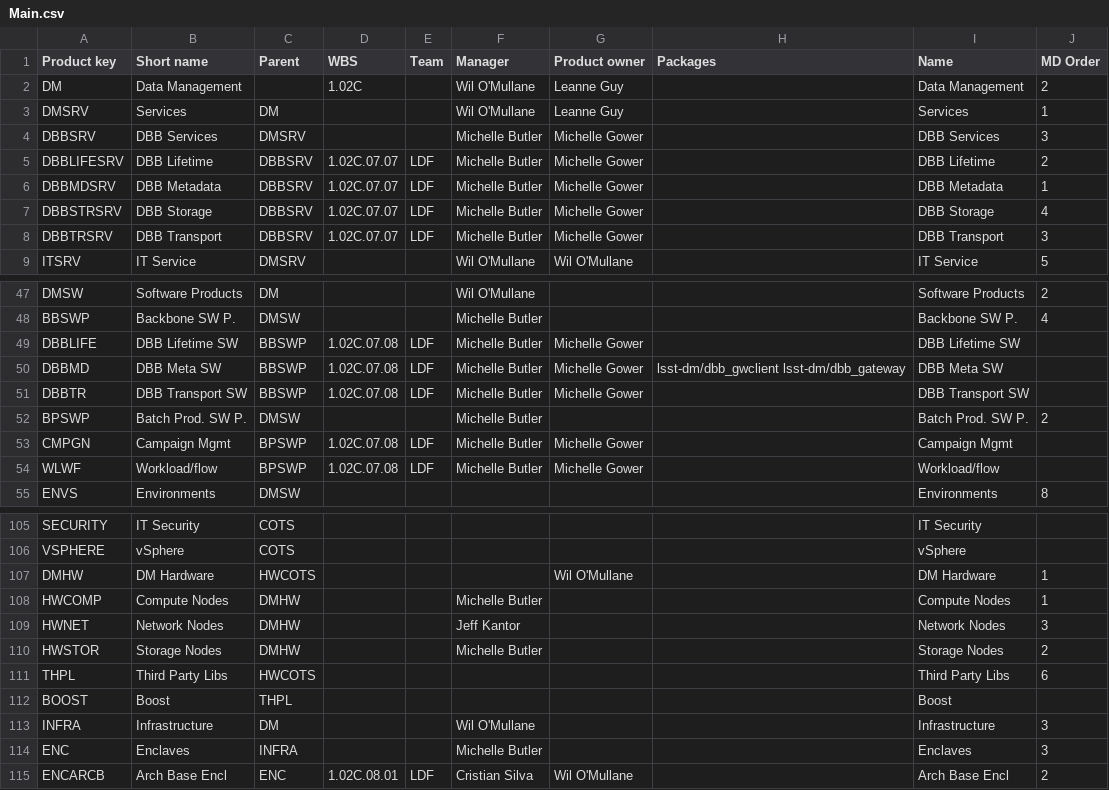
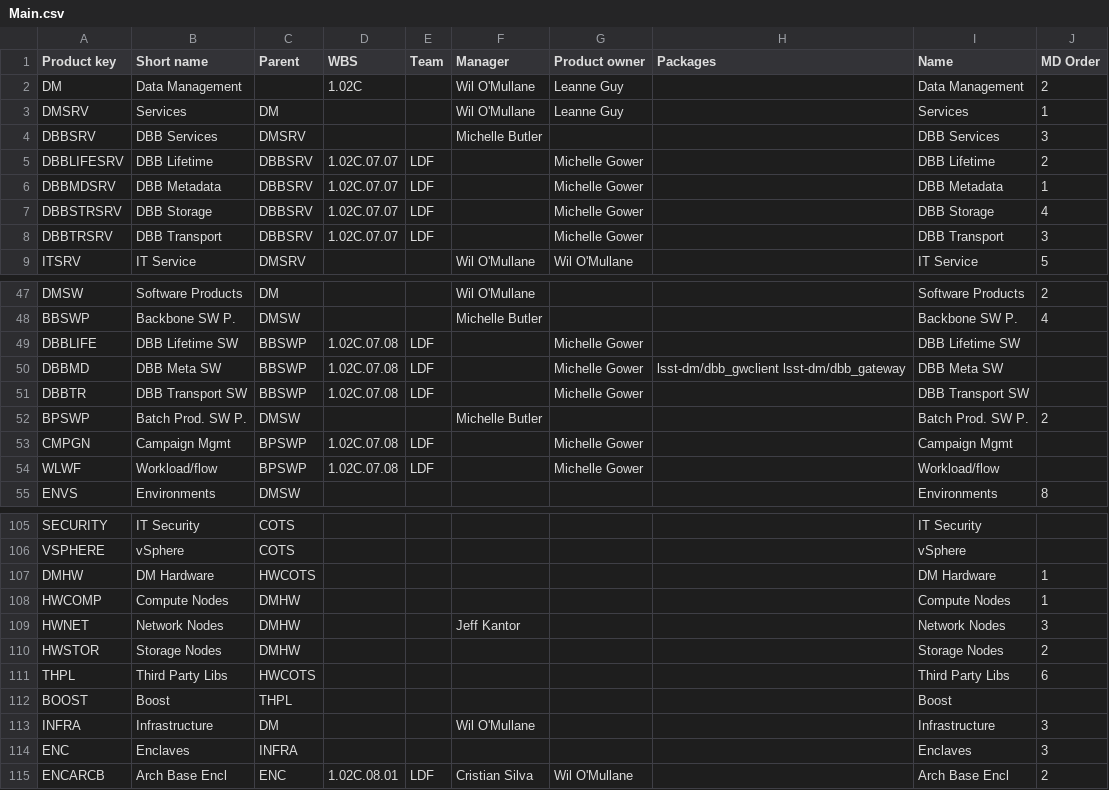
Before and after one commit to lsst-dm/dmtn-104, a CSV file: csv/Main.csv, drawn as a sheet; only a part is shown, gaps mark what is left out; the diff covers the shown part only.

Commit message:
Updates Manager/Owner

```diff
--- a/csv/Main.csv
+++ b/csv/Main.csv
@@ -3,7 +3,7 @@ DM,Data Management,,1.02C,,Wil O'Mullane,Leanne Guy,,Data Management,2
 DMSRV,Services,DM,,,Wil O'Mullane,Leanne Guy,,Services,1
-DBBSRV,DBB Services,DMSRV,,,Michelle Butler,Michelle Gower,,DBB Services,3
-DBBLIFESRV,DBB Lifetime,DBBSRV,1.02C.07.07,LDF,Michelle Butler,Michelle Gower,,DBB Lifetime,2
-DBBMDSRV,DBB Metadata,DBBSRV,1.02C.07.07,LDF,Michelle Butler,Michelle Gower,,DBB Metadata,1
-DBBSTRSRV,DBB Storage,DBBSRV,1.02C.07.07,LDF,Michelle Butler,Michelle Gower,,DBB Storage,4
-DBBTRSRV,DBB Transport,DBBSRV,1.02C.07.07,LDF,Michelle Butler,Michelle Gower,,DBB Transport,3
+DBBSRV,DBB Services,DMSRV,,,Michelle Butler,,,DBB Services,3
+DBBLIFESRV,DBB Lifetime,DBBSRV,1.02C.07.07,LDF,,Michelle Gower,,DBB Lifetime,2
+DBBMDSRV,DBB Metadata,DBBSRV,1.02C.07.07,LDF,,Michelle Gower,,DBB Metadata,1
+DBBSTRSRV,DBB Storage,DBBSRV,1.02C.07.07,LDF,,Michelle Gower,,DBB Storage,4
+DBBTRSRV,DBB Transport,DBBSRV,1.02C.07.07,LDF,,Michelle Gower,,DBB Transport,3
 ITSRV,IT Service,DMSRV,,,Wil O'Mullane,Wil O'Mullane,,IT Service,5
@@ -48,8 +48,8 @@ DMSW,Software Products,DM,,,Wil O'Mullane,,,Software Products,2
 BBSWP,Backbone SW P.,DMSW,,,Michelle Butler,,,Backbone SW P.,4
-DBBLIFE,DBB Lifetime SW,BBSWP,1.02C.07.08,LDF,Michelle Butler,Michelle Gower,,DBB Lifetime SW,
-DBBMD,DBB Meta SW,BBSWP,1.02C.07.08,LDF,Michelle Butler,Michelle Gower,lsst-dm/dbb_gwclient lsst-dm/dbb_gateway,DBB Meta SW,
-DBBTR,DBB Transport SW,BBSWP,1.02C.07.08,LDF,Michelle Butler,Michelle Gower,,DBB Transport SW,
+DBBLIFE,DBB Lifetime SW,BBSWP,1.02C.07.08,LDF,,Michelle Gower,,DBB Lifetime SW,
+DBBMD,DBB Meta SW,BBSWP,1.02C.07.08,LDF,,Michelle Gower,lsst-dm/dbb_gwclient lsst-dm/dbb_gateway,DBB Meta SW,
+DBBTR,DBB Transport SW,BBSWP,1.02C.07.08,LDF,,Michelle Gower,,DBB Transport SW,
 BPSWP,Batch Prod. SW P.,DMSW,,,Michelle Butler,,,Batch Prod. SW P.,2
-CMPGN,Campaign Mgmt,BPSWP,1.02C.07.08,LDF,Michelle Butler,Michelle Gower,,Campaign Mgmt,
-WLWF,Workload/flow,BPSWP,1.02C.07.08,LDF,Michelle Butler,Michelle Gower,,Workload/flow,
+CMPGN,Campaign Mgmt,BPSWP,1.02C.07.08,LDF,,Michelle Gower,,Campaign Mgmt,
+WLWF,Workload/flow,BPSWP,1.02C.07.08,LDF,,Michelle Gower,,Workload/flow,
 ENVS,Environments,DMSW,,,,,,Environments,8
@@ -106,6 +106,6 @@ SECURITY,IT Security,COTS,,,,,,IT Security,
 VSPHERE,vSphere,COTS,,,,,,vSphere,
-DMHW,DM Hardware,HWCOTS,,,,Wil O'Mullane,,DM Hardware,1
-HWCOMP,Compute Nodes,DMHW,,,Michelle Butler,,,Compute Nodes,1
+DMHW,DM Hardware,HWCOTS,,,,,,DM Hardware,1
+HWCOMP,Compute Nodes,DMHW,,,,,,Compute Nodes,1
 HWNET,Network Nodes,DMHW,,,Jeff Kantor,,,Network Nodes,3
-HWSTOR,Storage Nodes,DMHW,,,Michelle Butler,,,Storage Nodes,2
+HWSTOR,Storage Nodes,DMHW,,,,,,Storage Nodes,2
 THPL,Third Party Libs,HWCOTS,,,,,,Third Party Libs,6
@@ -113,3 +113,3 @@ BOOST,Boost,THPL,,,,,,Boost,
 INFRA,Infrastructure,DM,,,Wil O'Mullane,,,Infrastructure,3
-ENC,Enclaves,INFRA,,,Michelle Butler,,,Enclaves,3
+ENC,Enclaves,INFRA,,,,,,Enclaves,3
 ENCARCB,Arch Base Encl,ENC,1.02C.08.01,LDF,Cristian Silva,Wil O'Mullane,,Arch Base Encl,2
```
Also changed, not shown: 6 edited cells elsewhere in this file, 2 other files.
